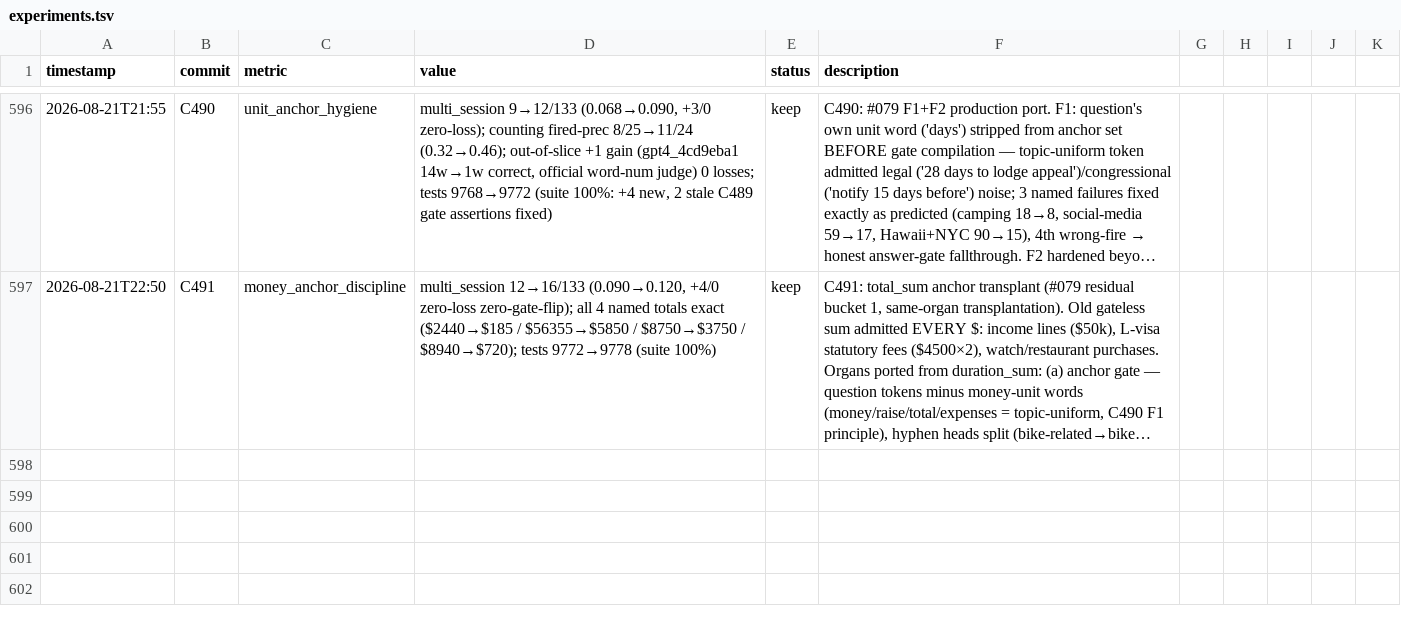
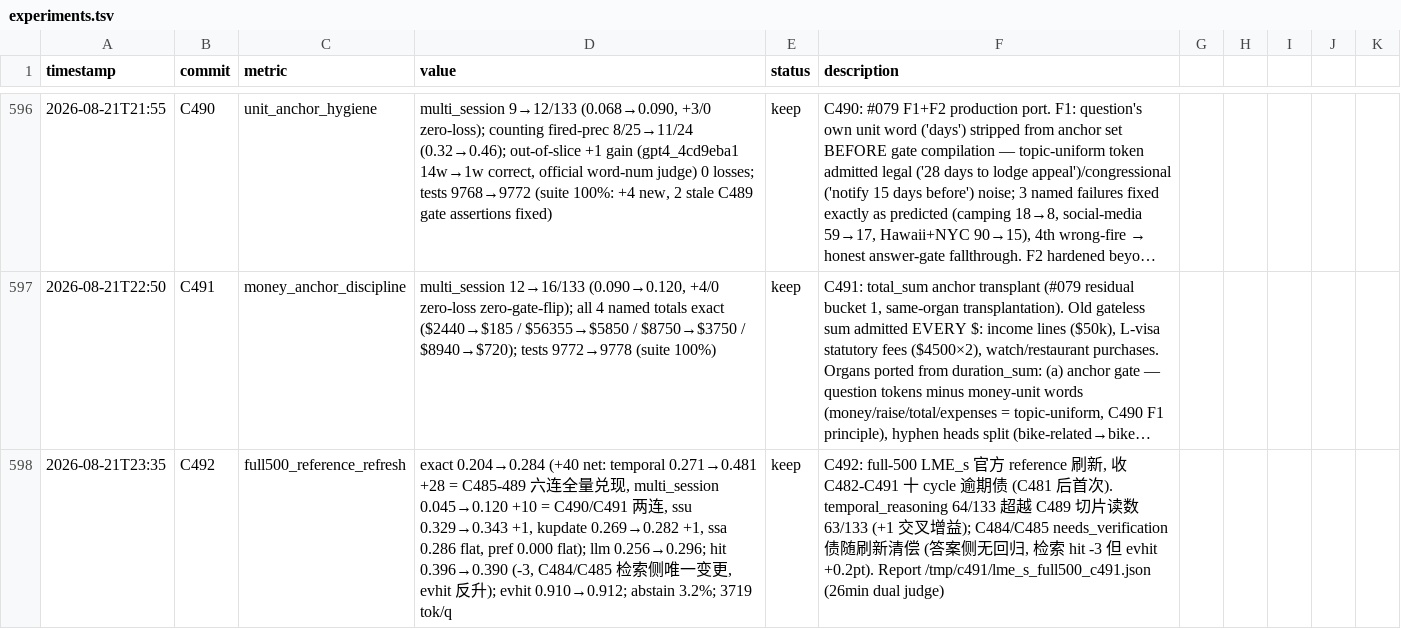
Before and after one commit to robertsong2019/12-factor-agents-explorer, a TSV file: projects/agent-memory-graph/experiments.tsv, drawn as a sheet; only a part is shown, gaps mark what is left out; long unchanged cells end in …; the diff names each change by its address in the sheet, - before the commit and + after, or states it on an @@ line.

Commit message:
C492: full-500 reference refresh — exact 0.204→0.284, llm 0.256→0.296
Ten stale cycles (C482-C491) consolidated into the official
dual-judge reference. Category deltas vs C481: temporal
0.271→0.481 (+28, the C485-489 answer-mechanism chain fully
realized), multi_session 0.045→0.120 (+10, C490/C491 anchor
discipline), ssu +1, kupdate +1, ssa/pref flat. Retrieval hit
0.396→0.390 (C484/485 entity-dedup side effect, -3q) while
evidence-hit rose 0.910→0.912. 142/500 exact, 3.2% abstain,
3719 tok/q.

```diff
--- a/projects/agent-memory-graph/experiments.tsv
+++ b/projects/agent-memory-graph/experiments.tsv
+row 598: 2026-08-21T23:35 | C492 | full500_reference_refresh | exact 0.204→0.284 (+40 net: temporal 0.271→0.481 +28 = C485-489 六连全量兑现, multi_session 0.045→0.120 +10 = C490/C491 两连, ssu 0.329→0.343 +1, kupdate 0.269→0.282 +1, ssa 0.286 flat, pref 0.000 flat); llm 0.256→0.296; hit 0.396→0.390 (-3, C484/C485 检索侧唯一变更, evhit 反升); evhit 0.910→0.912; abstain 3.2%; 3719 tok/q | keep | C492: full-500 LME_s 官方 reference 刷新, 收 C482-C491 十 cycle 逾期债 (C481 后首次). temporal_reasoning 64/133 超越 C489 切片读数 63/133 (+1 交叉增益); C484/C485 needs_verification 债随刷新清偿 (答案侧无回归, 检索 hit -3 但 evhit +0.2pt). Report /tmp/c491/lme_s_full500_c491.json (26min dual judge)
```
Also changed, not shown: 2 other files.
